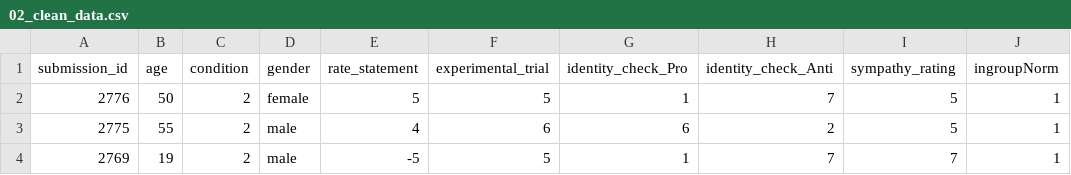
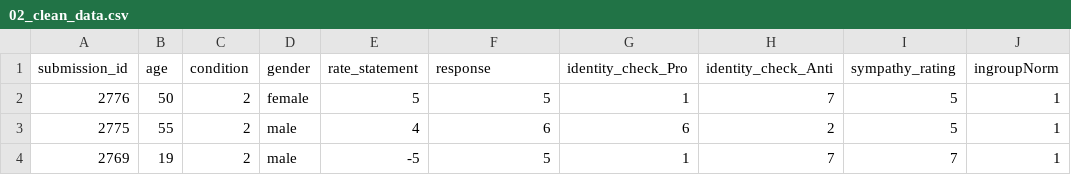
Before and after one commit to nora-maleki/conformity-of-norms-replication, a CSV file: analyses/02_main/02_clean_data.csv, drawn as a sheet; only a part is shown; the diff names each change by its address in the sheet, - before the commit and + after, or states it on an @@ line.

Commit message:
Updated the dataset after renaming the variable

```diff
--- a/analyses/02_main/02_clean_data.csv
+++ b/analyses/02_main/02_clean_data.csv
-F1: experimental_trial
+F1: response
```
